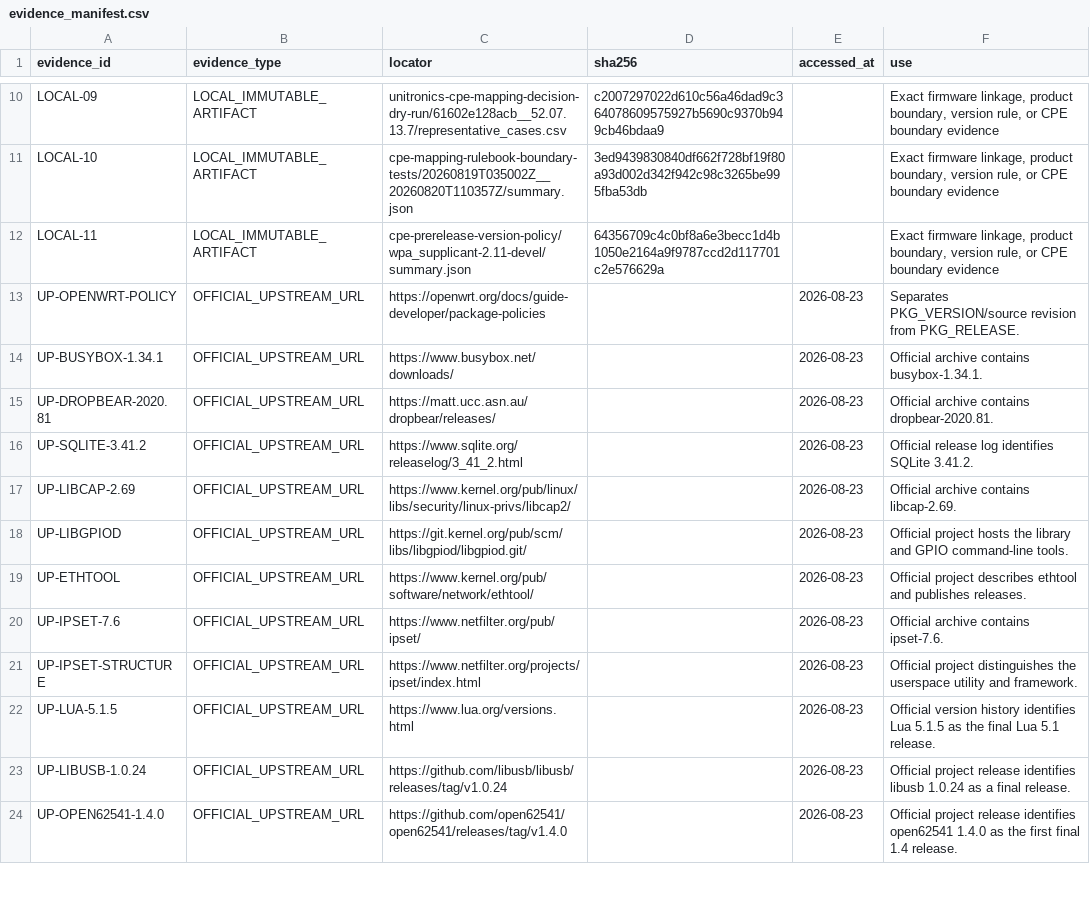
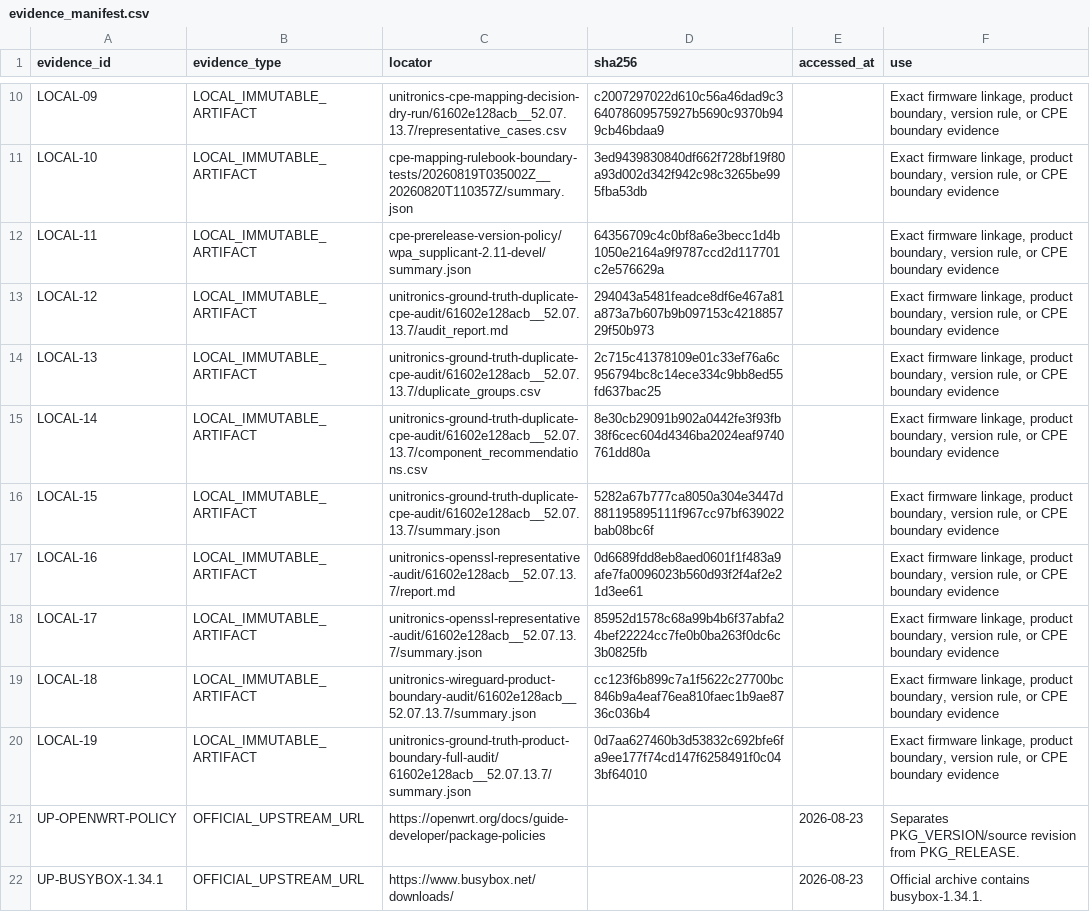
Before and after one commit to SeongHo-C/cpe-validation, a CSV file: analysis/results/unitronics-ground-truth-candidate-build/61602e128acb__52.07.13.7/evidence_manifest.csv, drawn as a sheet; only a part is shown, gaps mark what is left out; the shorter side is filled out with more unchanged rows.

Commit message:
analysis: finalize Unitronics ground truth

```diff
--- a/analysis/results/unitronics-ground-truth-candidate-build/61602e128acb__52.07.13.7/evidence_manifest.csv
+++ b/analysis/results/unitronics-ground-truth-candidate-build/61602e128acb__52.07.13.7/evidence_manifest.csv
@@ -12,2 +12,10 @@ LOCAL-10,LOCAL_IMMUTABLE_ARTIFACT,cpe-mapping-rulebook-boundary-tests/20260819T0
 LOCAL-11,LOCAL_IMMUTABLE_ARTIFACT,cpe-prerelease-version-policy/wpa_supplicant-2.11-devel/summary.json,64356709c4c0bf8a6e3becc1d4b1050e2164a9f9787ccd2d117701c2e576629a,,"Exact firmware linkage, product boundary, version rule, or CPE boundary evidence"
+LOCAL-12,LOCAL_IMMUTABLE_ARTIFACT,unitronics-ground-truth-duplicate-cpe-audit/61602e128acb__52.07.13.7/audit_report.md,294043a5481feadce8df6e467a81a873a7b607b9b097153c421885729f50b973,,"Exact firmware linkage, product boundary, version rule, or CPE boundary evidence"
+LOCAL-13,LOCAL_IMMUTABLE_ARTIFACT,unitronics-ground-truth-duplicate-cpe-audit/61602e128acb__52.07.13.7/duplicate_groups.csv,2c715c41378109e01c33ef76a6c956794bc8c14ece334c9bb8ed55fd637bac25,,"Exact firmware linkage, product boundary, version rule, or CPE boundary evidence"
+LOCAL-14,LOCAL_IMMUTABLE_ARTIFACT,unitronics-ground-truth-duplicate-cpe-audit/61602e128acb__52.07.13.7/component_recommendations.csv,8e30cb29091b902a0442fe3f93fb38f6cec604d4346ba2024eaf9740761dd80a,,"Exact firmware linkage, product boundary, version rule, or CPE boundary evidence"
+LOCAL-15,LOCAL_IMMUTABLE_ARTIFACT,unitronics-ground-truth-duplicate-cpe-audit/61602e128acb__52.07.13.7/summary.json,5282a67b777ca8050a304e3447d881195895111f967cc97bf639022bab08bc6f,,"Exact firmware linkage, product boundary, version rule, or CPE boundary evidence"
+LOCAL-16,LOCAL_IMMUTABLE_ARTIFACT,unitronics-openssl-representative-audit/61602e128acb__52.07.13.7/report.md,0d6689fdd8eb8aed0601f1f483a9afe7fa0096023b560d93f2f4af2e21d3ee61,,"Exact firmware linkage, product boundary, version rule, or CPE boundary evidence"
+LOCAL-17,LOCAL_IMMUTABLE_ARTIFACT,unitronics-openssl-representative-audit/61602e128acb__52.07.13.7/summary.json,85952d1578c68a99b4b6f37abfa24bef22224cc7fe0b0ba263f0dc6c3b0825fb,,"Exact firmware linkage, product boundary, version rule, or CPE boundary evidence"
+LOCAL-18,LOCAL_IMMUTABLE_ARTIFACT,unitronics-wireguard-product-boundary-audit/61602e128acb__52.07.13.7/summary.json,cc123f6b899c7a1f5622c27700bc846b9a4eaf76ea810faec1b9ae8736c036b4,,"Exact firmware linkage, product boundary, version rule, or CPE boundary evidence"
+LOCAL-19,LOCAL_IMMUTABLE_ARTIFACT,unitronics-ground-truth-product-boundary-full-audit/61602e128acb__52.07.13.7/summary.json,0d7aa627460b3d53832c692bfe6fa9ee177f74cd147f6258491f0c043bf64010,,"Exact firmware linkage, product boundary, version rule, or CPE boundary evidence"
 UP-OPENWRT-POLICY,OFFICIAL_UPSTREAM_URL,https://openwrt.org/docs/guide-developer/package-policies,,2026-08-23,Separates PKG_VERSION/source revision from PKG_RELEASE.
```
Also changed, not shown: analysis/results/unitronics-ground-truth-candidate-build/61602e128acb__52.07.13.7/components.csv, analysis/results/unitronics-ground-truth-candidate-build/61602e128acb__52.07.13.7/configuration_only_cases.csv, 52 other files.
